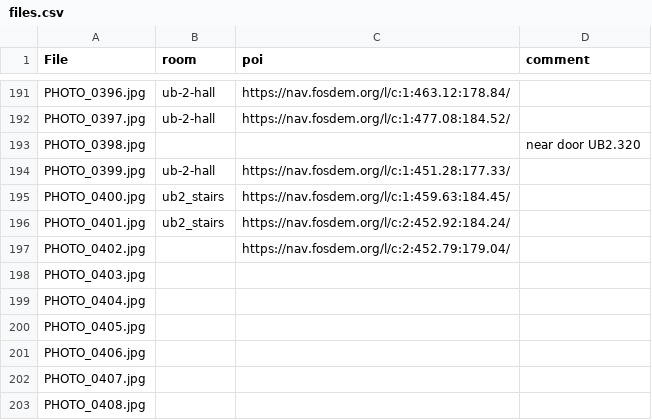
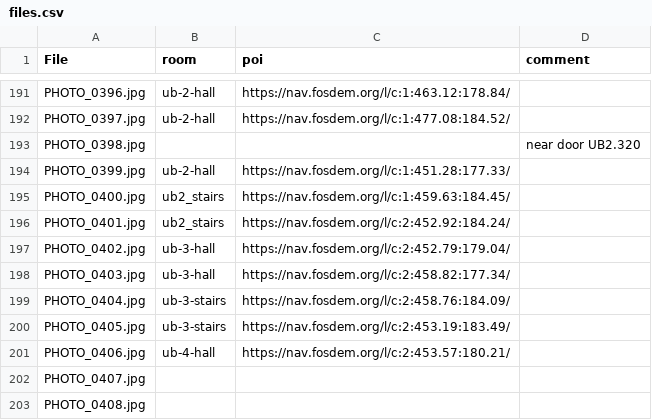
Before and after one commit to johanvdw/fosdem-360, a CSV file: data/files.csv, drawn as a sheet; only a part is shown, gaps mark what is left out.

Commit message:
Update files.csv

```diff
--- a/data/files.csv
+++ b/data/files.csv
@@ -196,7 +196,7 @@ PHOTO_0400.jpg,ub2_stairs,https://nav.fosdem.org/l/c:1:459.63:184.45/,
 PHOTO_0401.jpg,ub2_stairs,https://nav.fosdem.org/l/c:2:452.92:184.24/,
-PHOTO_0402.jpg,,https://nav.fosdem.org/l/c:2:452.79:179.04/,
-PHOTO_0403.jpg,,,
-PHOTO_0404.jpg,,,
-PHOTO_0405.jpg,,,
-PHOTO_0406.jpg,,,
+PHOTO_0402.jpg,ub-3-hall,https://nav.fosdem.org/l/c:2:452.79:179.04/,
+PHOTO_0403.jpg,ub-3-hall,https://nav.fosdem.org/l/c:2:458.82:177.34/,
+PHOTO_0404.jpg,ub-3-stairs,https://nav.fosdem.org/l/c:2:458.76:184.09/,
+PHOTO_0405.jpg,ub-3-stairs,https://nav.fosdem.org/l/c:2:453.19:183.49/,
+PHOTO_0406.jpg,ub-4-hall,https://nav.fosdem.org/l/c:2:453.57:180.21/,
 PHOTO_0407.jpg,,,
```
